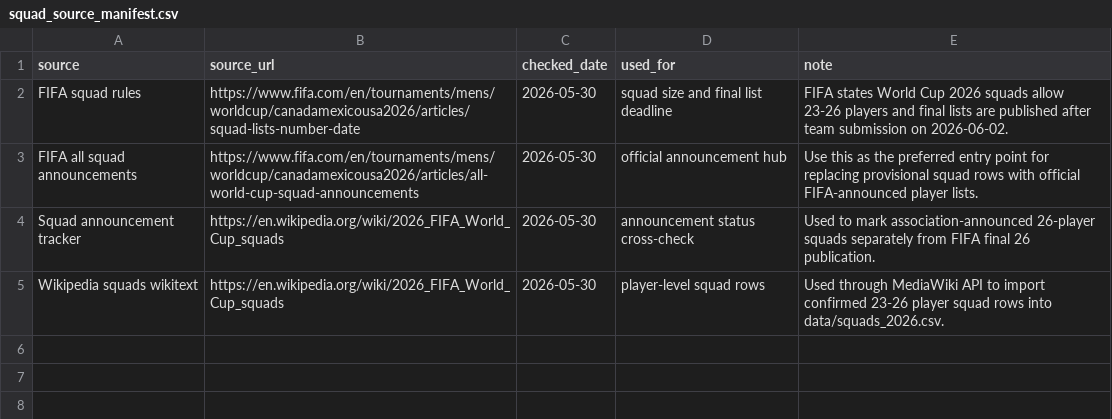
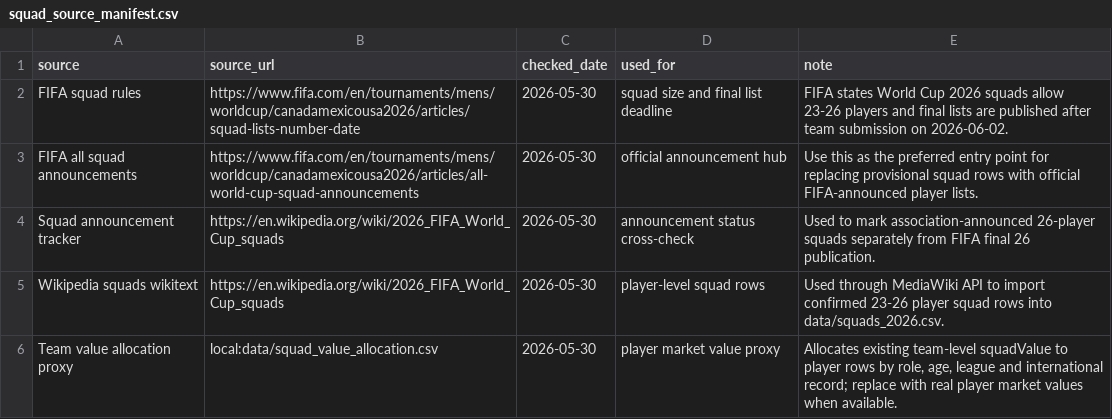
Before and after one commit to tao-Lionel/world-cup-2026-simulator, a CSV file: data/squad_source_manifest.csv, drawn as a sheet.

```diff
--- a/data/squad_source_manifest.csv
+++ b/data/squad_source_manifest.csv
@@ -5 +5,2 @@ Squad announcement tracker,https://en.wikipedia.org/wiki/2026_FIFA_World_Cup_squ
 Wikipedia squads wikitext,https://en.wikipedia.org/wiki/2026_FIFA_World_Cup_squads,2026-05-30,player-level squad rows,"Used through MediaWiki API to import confirmed 23-26 player squad rows into data/squads_2026.csv."
+Team value allocation proxy,local:data/squad_value_allocation.csv,2026-05-30,player market value proxy,"Allocates existing team-level squadValue to player rows by role, age, league and international record; replace with real player market values when available."
```
Also changed, not shown: data/squad_profile_snapshot.csv, data/team_factors_snapshot.csv, 10 other files.
